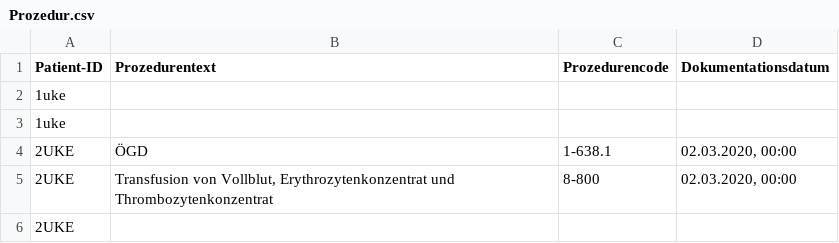
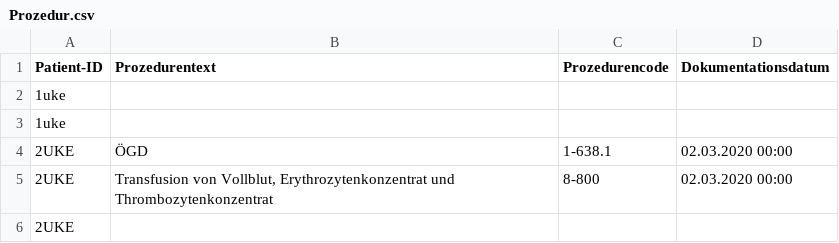
Before and after one commit to medizininformatik-initiative/excel2fhir, a CSV file: resources/Prozedur.csv, drawn as a sheet.

```diff
--- a/resources/Prozedur.csv
+++ b/resources/Prozedur.csv
@@ -3,4 +3,4 @@ Patient-ID,Prozedurentext,Prozedurencode,Dokumentationsdatum
 1uke,,,
-2UKE,ÖGD,1-638.1,"02.03.2020, 00:00"
-2UKE,"Transfusion von Vollblut, Erythrozytenkonzentrat und Thrombozytenkonzentrat",8-800,"02.03.2020, 00:00"
+2UKE,ÖGD,1-638.1,02.03.2020 00:00
+2UKE,"Transfusion von Vollblut, Erythrozytenkonzentrat und Thrombozytenkonzentrat",8-800,02.03.2020 00:00
 2UKE,,,
```
Also changed, not shown: resources/Diagnose.csv, resources/Versorgungsfall.csv, 1 other file.
